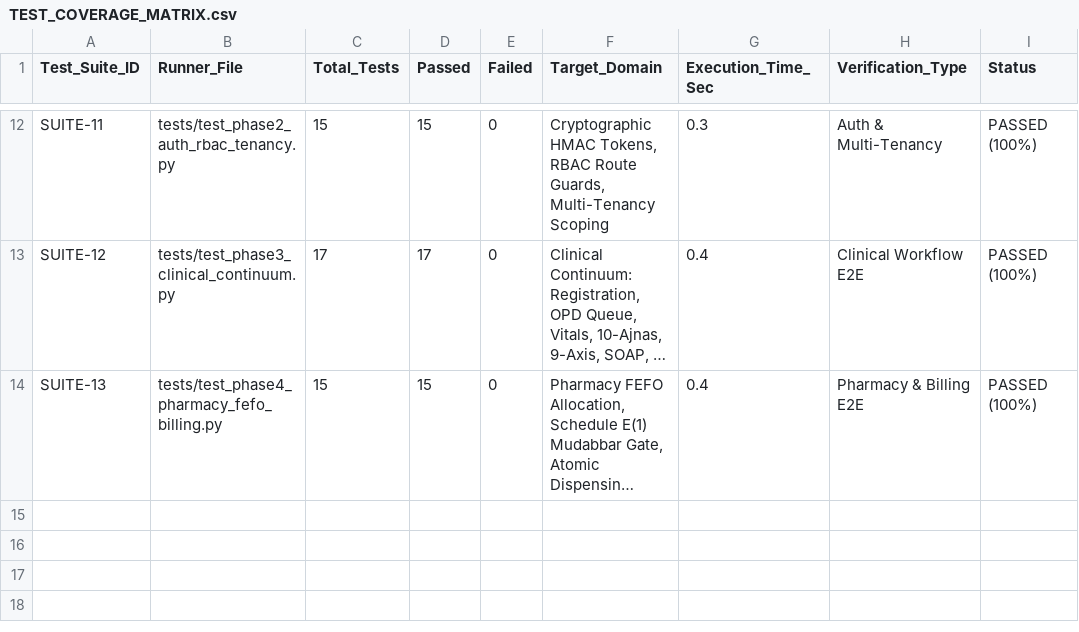
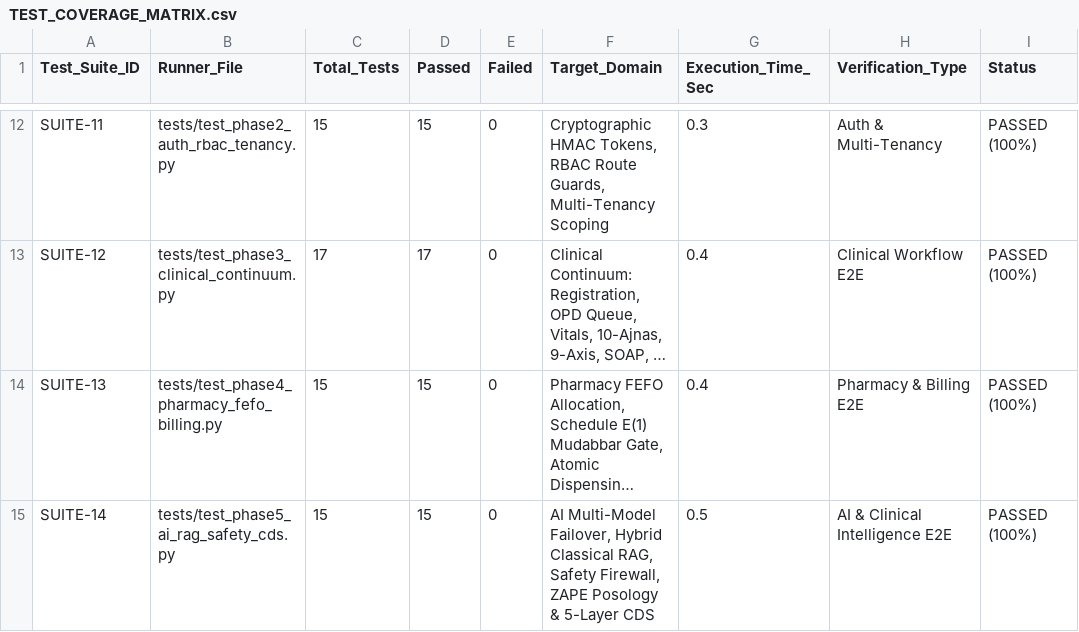
Before and after one commit to innerderiveinc-web/zayvorahealth, a CSV file: docs/TEST_COVERAGE_MATRIX.csv, drawn as a sheet; only a part is shown, gaps mark what is left out; long unchanged cells end in …; the diff names each change by its address in the sheet, - before the commit and + after, or states it on an @@ line.

```diff
--- a/docs/TEST_COVERAGE_MATRIX.csv
+++ b/docs/TEST_COVERAGE_MATRIX.csv
+row 15: SUITE-14 | tests/test_phase5_ai_rag_safety_cds.py | 15 | 15 | 0 | AI Multi-Model Failover, Hybrid Classical RAG, Safety Firewall, ZAPE Posology & 5-Layer CDS | 0.5 | AI & Clinical Intelligence E2E | PASSED (100%)
```
Also changed, not shown: docs/API_INVENTORY.csv, 5 other files.
